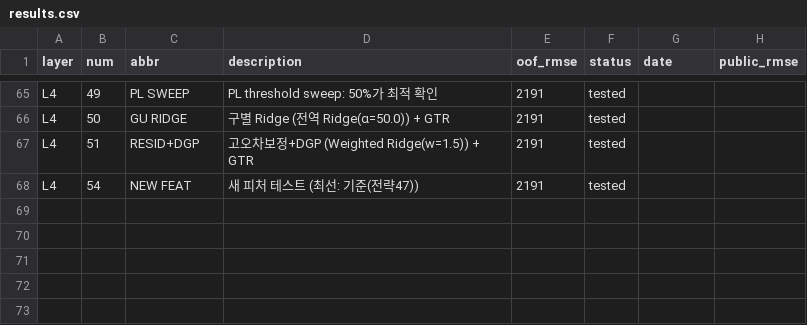
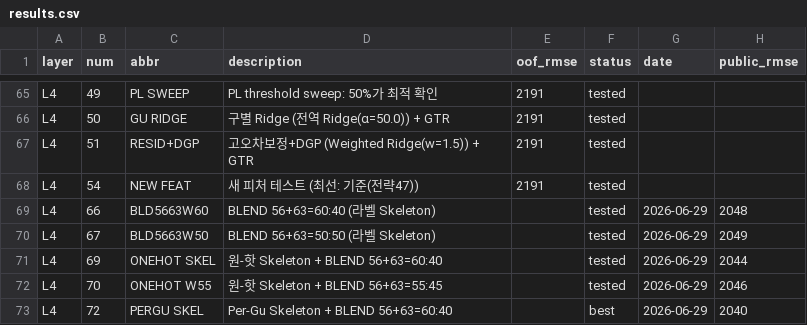
Before and after one commit to fomalhaut17/scu-5th-competition, a CSV file: results.csv, drawn as a sheet; only a part is shown, gaps mark what is left out; the diff names each change by its address in the sheet, - before the commit and + after, or states it on an @@ line.

```diff
--- a/results.csv
+++ b/results.csv
+row 69: L4 | 66 | BLD5663W60 | BLEND 56+63=60:40 (라벨 Skeleton) |  | tested | 2026-06-29 | 2048
+row 70: L4 | 67 | BLD5663W50 | BLEND 56+63=50:50 (라벨 Skeleton) |  | tested | 2026-06-29 | 2049
+row 71: L4 | 69 | ONEHOT SKEL | 원-핫 Skeleton + BLEND 56+63=60:40 |  | tested | 2026-06-29 | 2044
+row 72: L4 | 70 | ONEHOT W55 | 원-핫 Skeleton + BLEND 56+63=55:45 |  | tested | 2026-06-29 | 2046
+row 73: L4 | 72 | PERGU SKEL | Per-Gu Skeleton + BLEND 56+63=60:40 |  | best | 2026-06-29 | 2040
```
Also changed, not shown: 11 other files.
